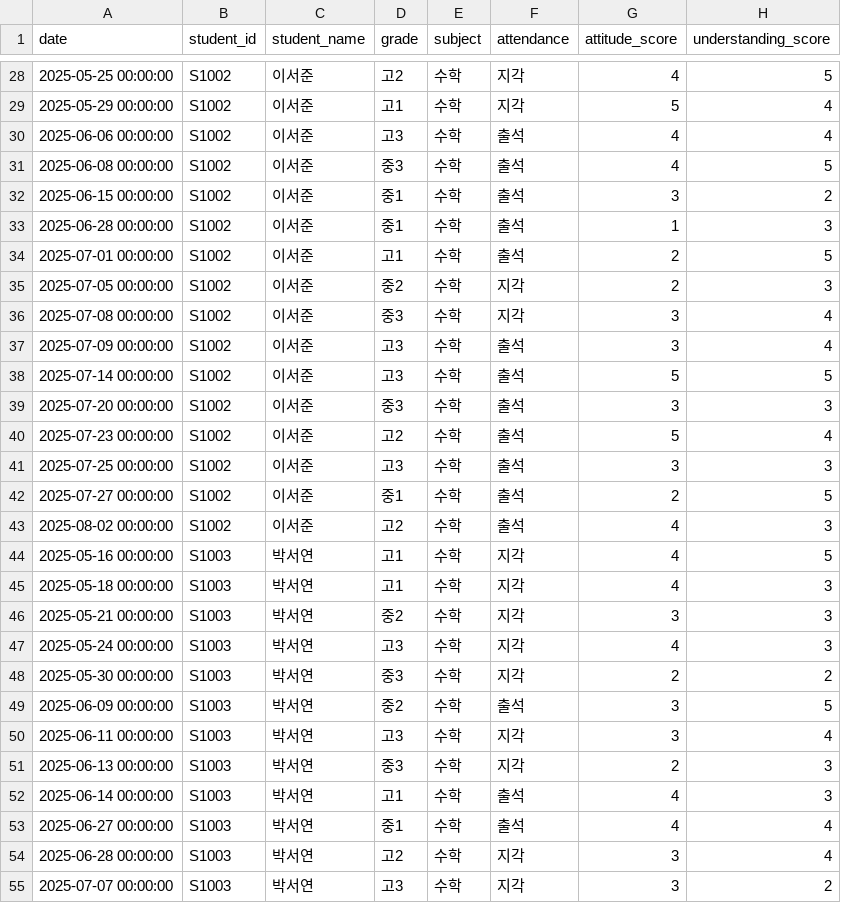
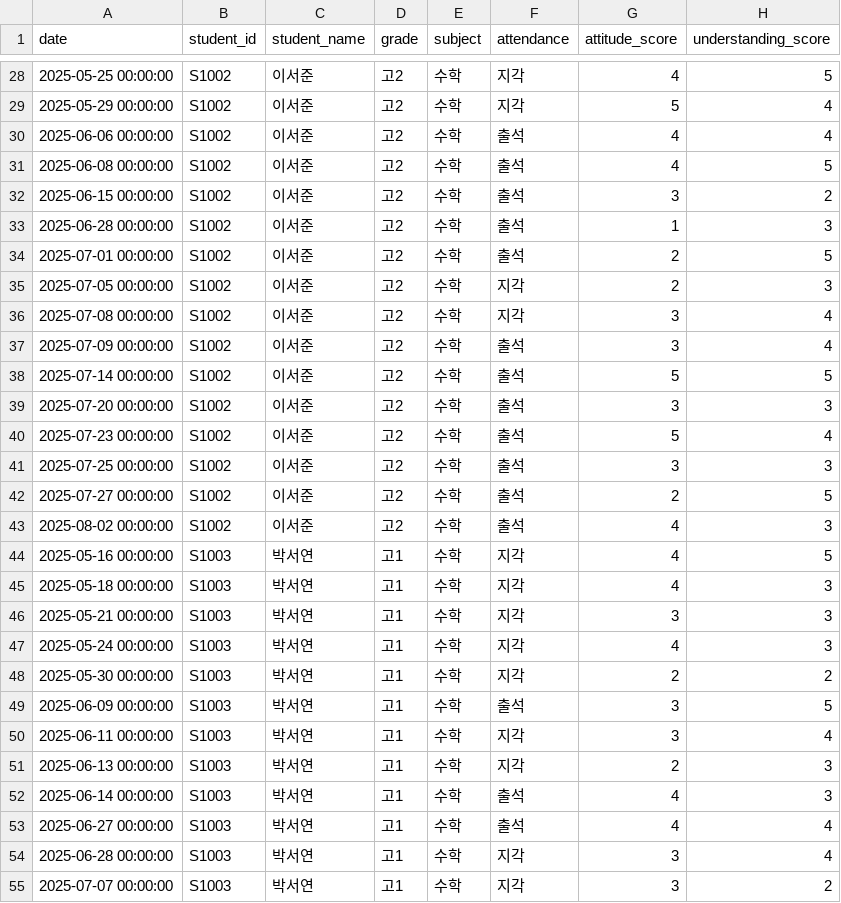
Before and after one commit to YBIGTA/27th-project-feedback, a CSV file: data/math_feedback.csv, drawn as a sheet; only a part is shown, gaps mark what is left out; the diff covers the shown part only; the diff names each change by its address in the sheet, - before the commit and + after, or states it on an @@ line.

```diff
--- a/data/math_feedback.csv
+++ b/data/math_feedback.csv
-D29 (grade): 고1
+D29 (grade): 고2
-D30 (grade): 고3
+D30 (grade): 고2
-D31 (grade): 중3
+D31 (grade): 고2
-D32:D33 (grade): 중1
+D32:D33 (grade): 고2
-D34 (grade): 고1
+D34 (grade): 고2
-D35 (grade): 중2
+D35 (grade): 고2
-D36 (grade): 중3
+D36 (grade): 고2
-D37:D38 (grade): 고3
+D37:D38 (grade): 고2
-D39 (grade): 중3
+D39 (grade): 고2
-D41 (grade): 고3
+D41 (grade): 고2
-D42 (grade): 중1
+D42 (grade): 고2
-D46 (grade): 중2
+D46 (grade): 고1
-D47 (grade): 고3
+D47 (grade): 고1
-D48 (grade): 중3
+D48 (grade): 고1
-D49 (grade): 중2
+D49 (grade): 고1
-D50 (grade): 고3
+D50 (grade): 고1
-D51 (grade): 중3
+D51 (grade): 고1
-D53 (grade): 중1
+D53 (grade): 고1
-D54 (grade): 고2
+D54 (grade): 고1
-D55 (grade): 고3
+D55 (grade): 고1
```
Also changed, not shown: 1 removed row and 138 edited cells elsewhere in this file, 4 other files.
